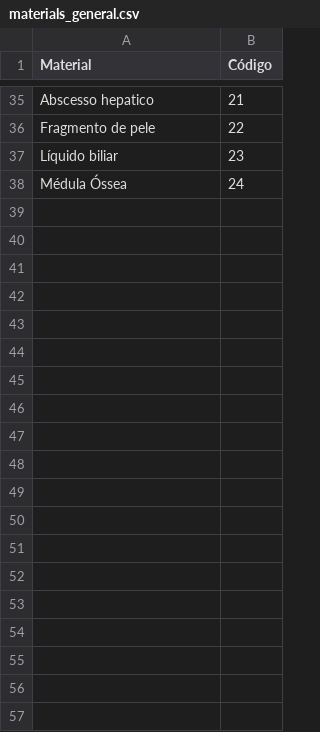
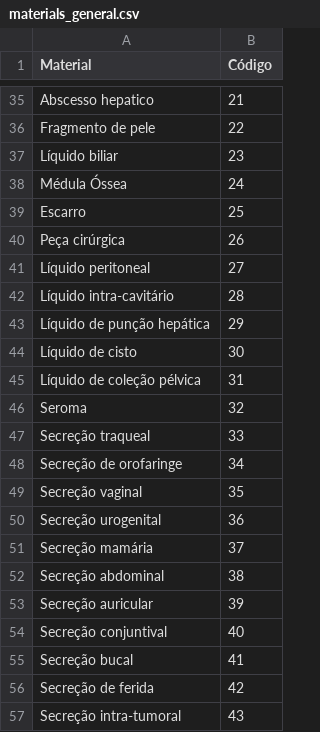
Before and after one commit to afonsolsj/LABMICRO, a CSV file: assets/files/materials_general.csv, drawn as a sheet; only a part is shown, gaps mark what is left out; the diff covers the shown part only.

Commit message:
Add new materials to materials_general.csv

```diff
--- a/assets/files/materials_general.csv
+++ b/assets/files/materials_general.csv
@@ -38 +38,20 @@ Líquido biliar,23
 Médula Óssea,24
+Escarro, 25
+Peça cirúrgica, 26
+Líquido peritoneal, 27
+Líquido intra-cavitário, 28
+Líquido de punção hepática, 29
+Líquido de cisto, 30
+Líquido de coleção pélvica, 31
+Seroma, 32
+Secreção traqueal, 33
+Secreção de orofaringe, 34
+Secreção vaginal, 35
+Secreção urogenital, 36
+Secreção mamária, 37
+Secreção abdominal, 38
+Secreção auricular, 39
+Secreção conjuntival, 40
+Secreção bucal, 41
+Secreção de ferida, 42
+Secreção intra-tumoral, 43
```
Also changed, not shown: 75 added rows elsewhere in this file.
